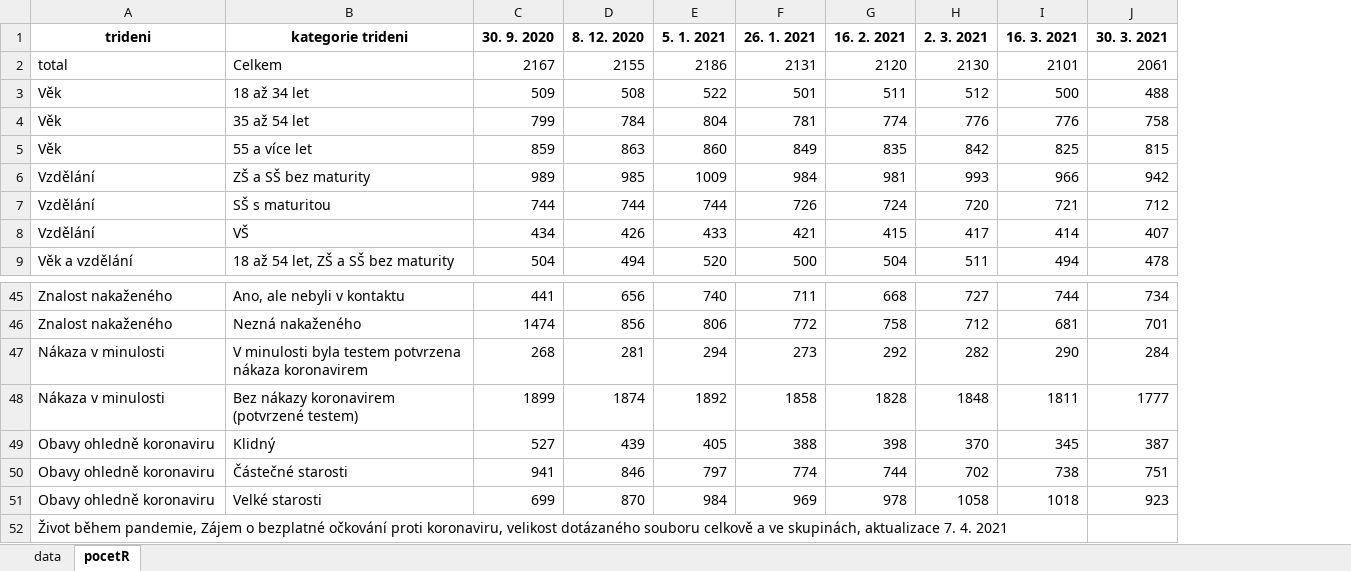
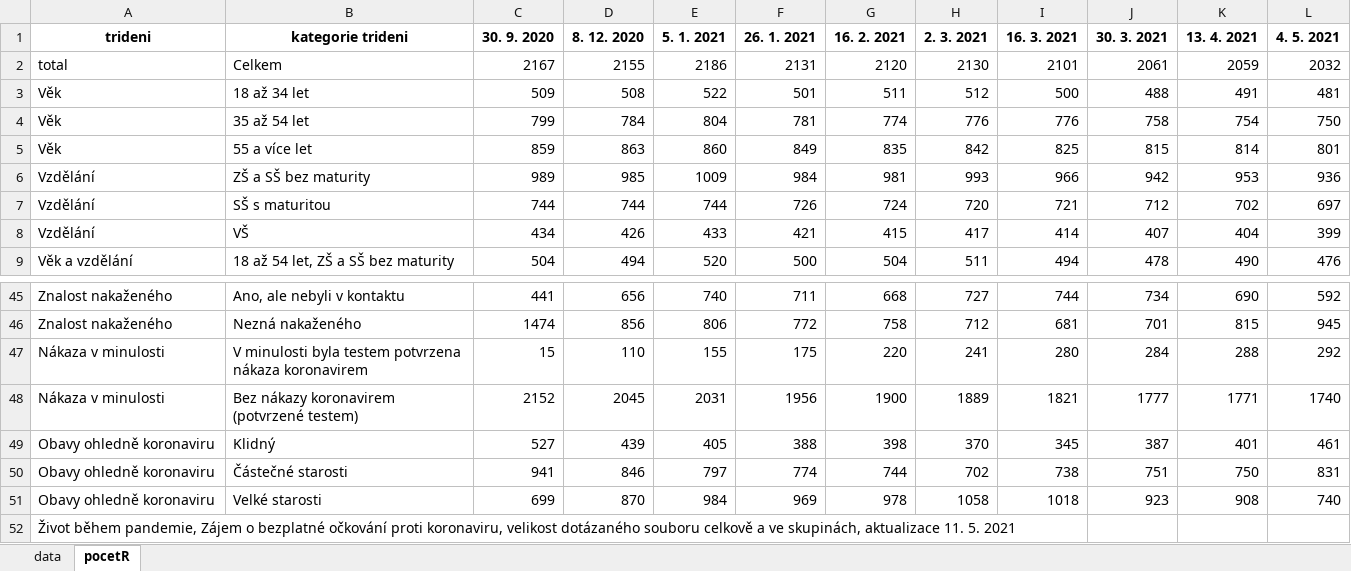
Before and after one commit to MichaelaKudrnacova/ZBP-web-data, an Excel workbook: ZBP_07b_ockovani.xlsx, sheet pocetR, drawn as a sheet; only a part is shown, gaps mark what is left out; values as stored, in another font and other column widths than the file's, no borders; the diff names each change by its address in the sheet, - before the commit and + after, or states it on an @@ line.

```diff
--- a/ZBP_07b_ockovani.xlsx (sheet pocetR)
+++ b/ZBP_07b_ockovani.xlsx (sheet pocetR)
+column K (13. 4. 2021), rows 2-9: 2059 | 491 | 754 | 814 | 953 | 702 | 404 | 490; rows 45-51: 690 | 815 | 288 | 1771 | 401 | 750 | 908
+column L (4. 5. 2021), rows 2-9: 2032 | 481 | 750 | 801 | 936 | 697 | 399 | 476; rows 45-51: 592 | 945 | 292 | 1740 | 461 | 831 | 740
-C47 (30. 9. 2020): 268
+C47 (30. 9. 2020): 15
-D47 (8. 12. 2020): 281
+D47 (8. 12. 2020): 110
-E47 (5. 1. 2021): 294
+E47 (5. 1. 2021): 155
-F47 (26. 1. 2021): 273
+F47 (26. 1. 2021): 175
-G47 (16. 2. 2021): 292
+G47 (16. 2. 2021): 220
-H47 (2. 3. 2021): 282
+H47 (2. 3. 2021): 241
-I47 (16. 3. 2021): 290
+I47 (16. 3. 2021): 280
-C48 (30. 9. 2020): 1899
+C48 (30. 9. 2020): 2152
-D48 (8. 12. 2020): 1874
+D48 (8. 12. 2020): 2045
-E48 (5. 1. 2021): 1892
+E48 (5. 1. 2021): 2031
-F48 (26. 1. 2021): 1858
+F48 (26. 1. 2021): 1956
-G48 (16. 2. 2021): 1828
+G48 (16. 2. 2021): 1900
-H48 (2. 3. 2021): 1848
+H48 (2. 3. 2021): 1889
-I48 (16. 3. 2021): 1811
+I48 (16. 3. 2021): 1821
-A52 (trideni): …skupinách, aktualizace 7. 4. 2021
+A52 (trideni): …skupinách, aktualizace 11. 5. 2021
```
Also changed, not shown: sheet data, ZBP_01_destabilizace_prace.xlsx, ZBP_04_socialni_aktivity.xlsx, 13 other files.
